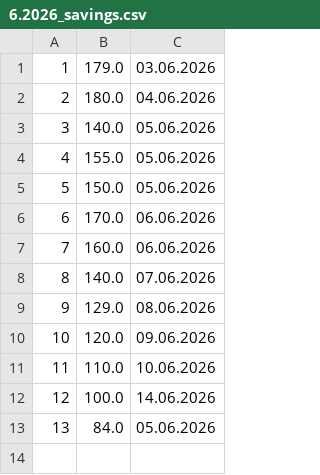
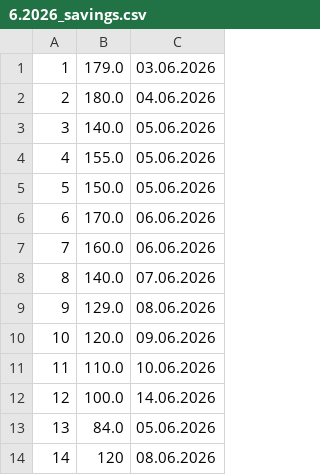
Before and after one commit to Hamed14282/NewBit---Finance-program, a CSV file: data/6.2026_savings.csv, drawn as a sheet.

```diff
--- a/data/6.2026_savings.csv
+++ b/data/6.2026_savings.csv
@@ -13 +13,2 @@
 13,84.0,05.06.2026
+14,120,08.06.2026
```
Also changed, not shown: 4 other files.
